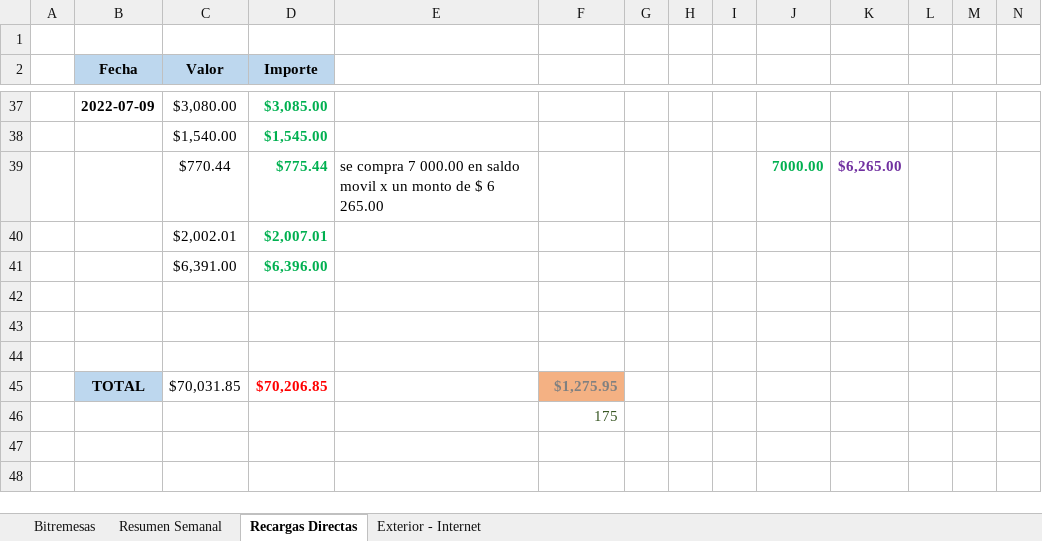
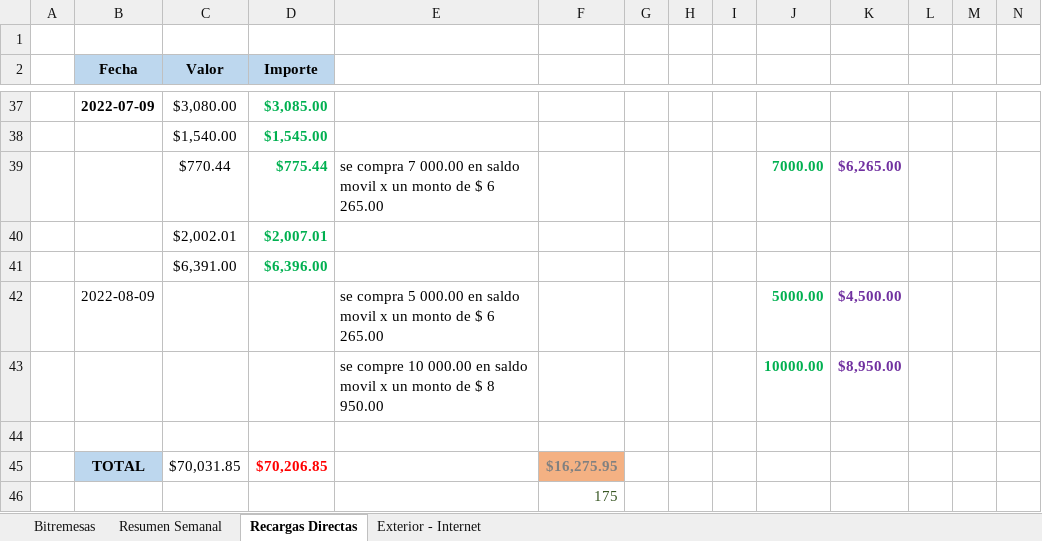
Before and after one commit to lasiel980120/Cierres-Contables-BR-Matanzas, an Excel workbook: contabilidad.xlsx, sheet Recargas Directas, drawn as a sheet; only a part is shown, gaps mark what is left out; values as stored, in another font and other column widths than the file's, no borders; removed rows and columns are numbered as before the commit, all else as after; rows hold the shown columns only; the diff names each change by its address in the sheet, - before the commit and + after, or states it on an @@ line.

```diff
--- a/contabilidad.xlsx (sheet Recargas Directas)
+++ b/contabilidad.xlsx (sheet Recargas Directas)
+row 42:  | 2022-08-09 |  |  | se compra 5 000.00 en saldo movil x un monto de $ 6 265.00 |  |  |  |  | 5000.00 | $4,500.00
+row 43:  |  |  |  | se compre 10 000.00 en saldo movil x un monto de $ 8 950.00 |  |  |  |  | 10000.00 | $8,950.00
-row 43: (empty)
-row 44: (empty)
-F45: $1,275.95
+F45: $16,275.95
```
Also changed, not shown: sheet Resumen Semanal.
